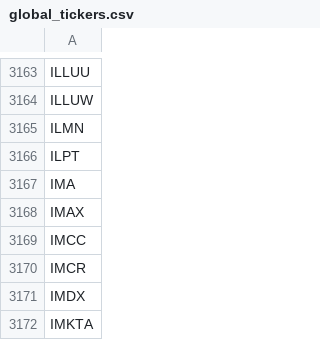
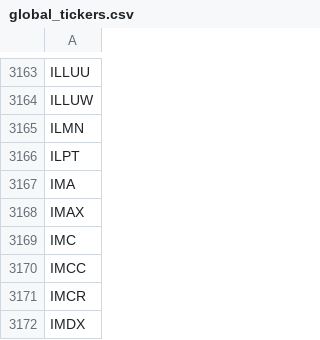
Before and after one commit to gitdhirajsv/Azalyst-Stock-Intelligence, a CSV file: global_tickers.csv, drawn as a sheet; only a part is shown, gaps mark what is left out; the shorter side is filled out with more unchanged rows; the diff names each change by its address in the sheet, - before the commit and + after, or states it on an @@ line.

```diff
--- a/global_tickers.csv
+++ b/global_tickers.csv
+row 3169: IMC
```
Also changed, not shown: 1 other file.
